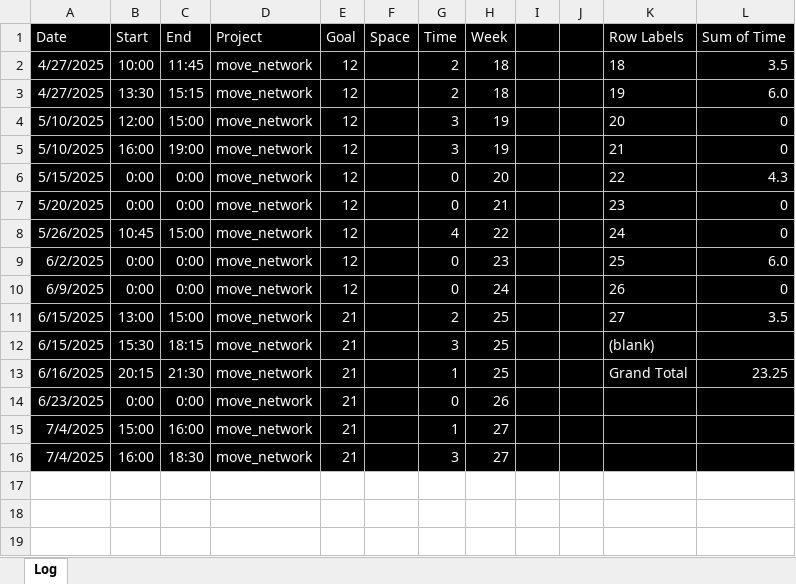
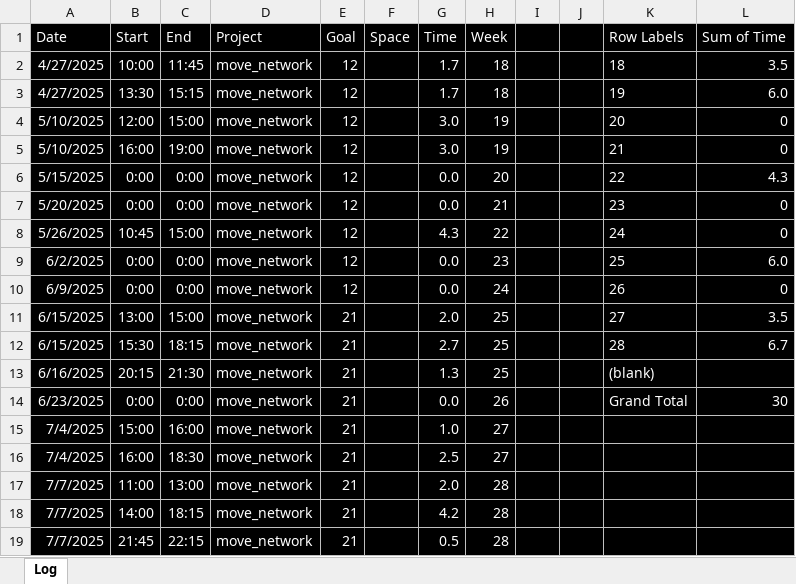
Before and after one commit to sjoshuam/move_network, an Excel workbook: 90_Misc/time_log.xlsx, sheet Log, drawn as a sheet; values as stored, in another font and other column widths than the file's, no borders; the diff names each change by its address in the sheet, - before the commit and + after, or states it on an @@ line.

Commit message:
Log practice hours

```diff
--- a/90_Misc/time_log.xlsx (sheet Log)
+++ b/90_Misc/time_log.xlsx (sheet Log)
-G2:G3 (Time): 2
+G2:G3 (Time): 1.7
-G4:G5 (Time): 3
+G4:G5 (Time): 3.0
-G6:G7 (Time): 0
+G6:G7 (Time): 0.0
-G8 (Time): 4
+G8 (Time): 4.3
-G9:G10 (Time): 0
+G9:G10 (Time): 0.0
-G11 (Time): 2
+G11 (Time): 2.0
-G12 (Time): 3
+G12 (Time): 2.7
-K12 (Row Labels): (blank)
+K12 (Row Labels): 28
-L12 (Sum of Time): (empty)
+L12 (Sum of Time): 6.7
-G13 (Time): 1
+G13 (Time): 1.3
-K13 (Row Labels): Grand Total
+K13 (Row Labels): (blank)
-L13 (Sum of Time): 23.25
+L13 (Sum of Time): (empty)
-G14 (Time): 0
+G14 (Time): 0.0
-K14 (Row Labels): (empty)
+K14 (Row Labels): Grand Total
-L14 (Sum of Time): (empty)
+L14 (Sum of Time): 30
-G15 (Time): 1
+G15 (Time): 1.0
-G16 (Time): 3
+G16 (Time): 2.5
+row 17: 7/7/2025 | 11:00 | 13:00 | move_network | 21 |  | 2.0 | 28
+row 18: 7/7/2025 | 14:00 | 18:15 | move_network | 21 |  | 4.2 | 28
+row 19: 7/7/2025 | 21:45 | 22:15 | move_network | 21 |  | 0.5 | 28
```
